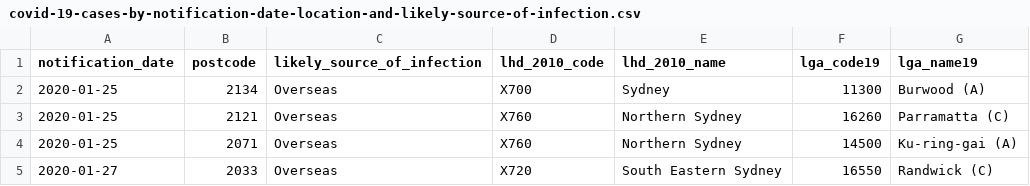
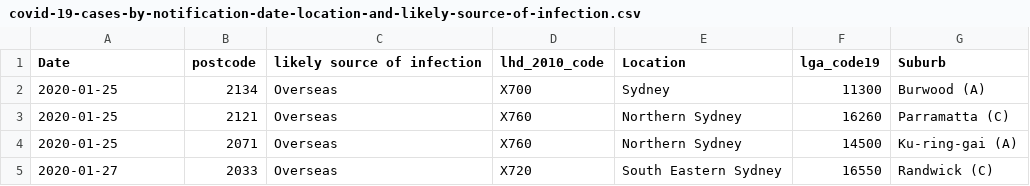
Before and after one commit to ZhaohanJackWang/Data-Project, a CSV file: covid-19-cases-by-notification-date-location-and-likely-source-of-infection.csv, drawn as a sheet; only a part is shown.

Commit message:
changes

```diff
--- a/covid-19-cases-by-notification-date-location-and-likely-source-of-infection.csv
+++ b/covid-19-cases-by-notification-date-location-and-likely-source-of-infection.csv
@@ -1,2 +1,2 @@
-notification_date,postcode,likely_source_of_infection,lhd_2010_code,lhd_2010_name,lga_code19,lga_name19
+Date,postcode,likely source of infection,lhd_2010_code,Location,lga_code19,Suburb
 2020-01-25,2134,Overseas,X700,Sydney,11300,Burwood (A)
```
